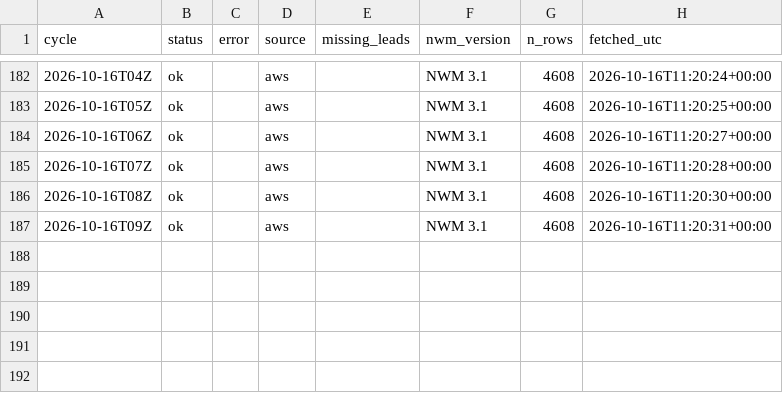
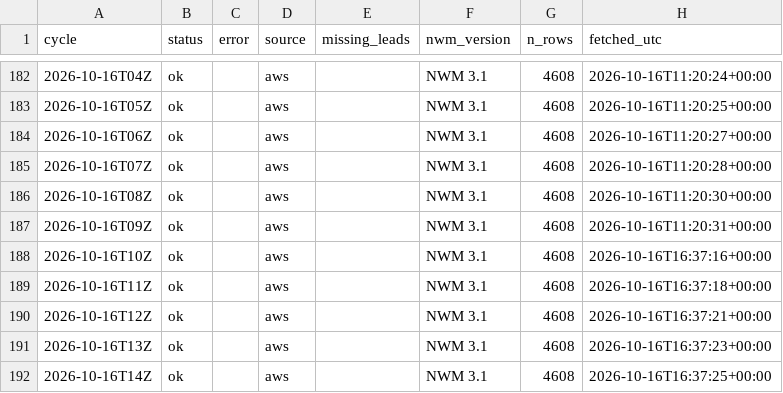
Before and after one commit to nishaanthjay/lifelines-nvm-archive, a CSV file: manifest.csv, drawn as a sheet; only a part is shown, gaps mark what is left out.

Commit message:
nwm cycles 2026-10-16T16Z

```diff
--- a/manifest.csv
+++ b/manifest.csv
@@ -187 +187,6 @@ cycle,status,error,source,missing_leads,nwm_version,n_rows,fetched_utc
 2026-10-16T09Z,ok,,aws,,NWM 3.1,4608,2026-10-16T11:20:31+00:00
+2026-10-16T10Z,ok,,aws,,NWM 3.1,4608,2026-10-16T16:37:16+00:00
+2026-10-16T11Z,ok,,aws,,NWM 3.1,4608,2026-10-16T16:37:18+00:00
+2026-10-16T12Z,ok,,aws,,NWM 3.1,4608,2026-10-16T16:37:21+00:00
+2026-10-16T13Z,ok,,aws,,NWM 3.1,4608,2026-10-16T16:37:23+00:00
+2026-10-16T14Z,ok,,aws,,NWM 3.1,4608,2026-10-16T16:37:25+00:00
```
Also changed, not shown: 5 other files.
